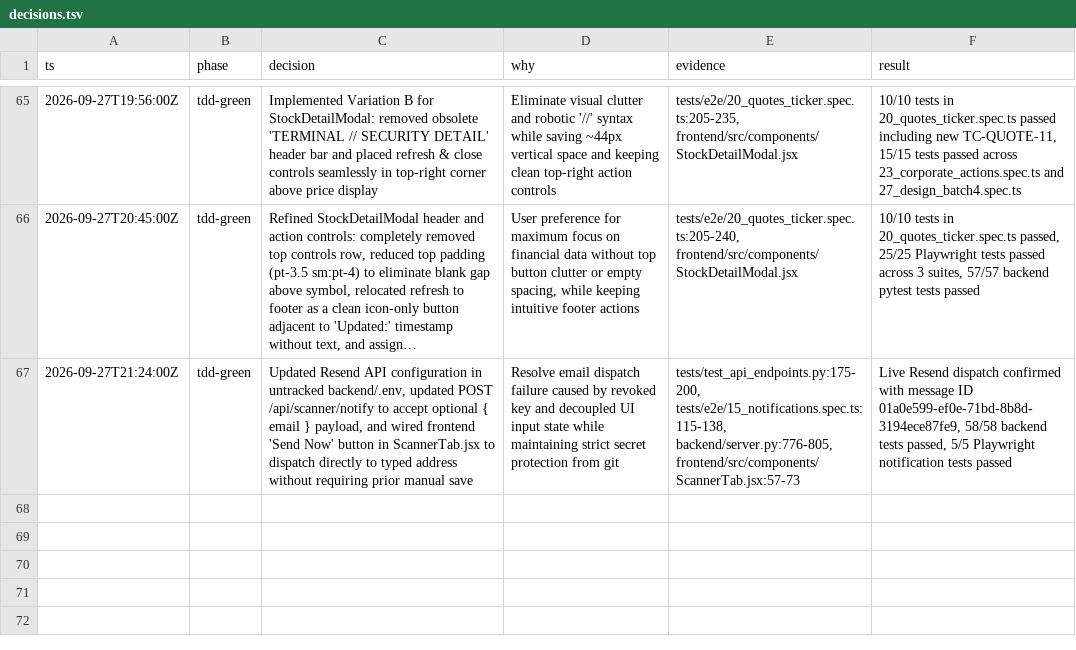
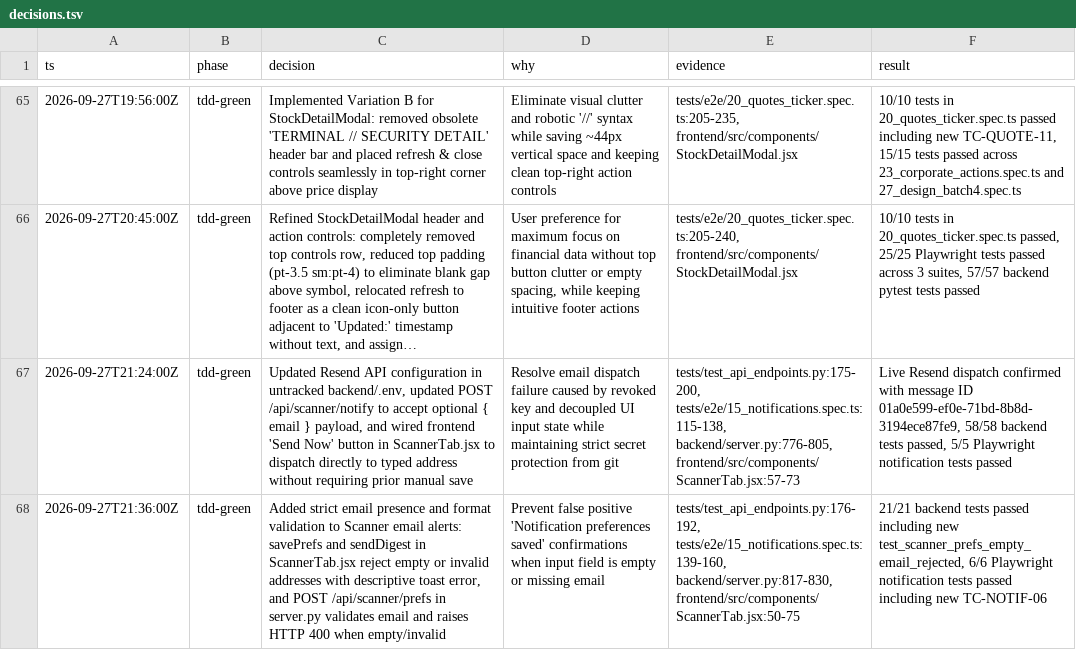
Before and after one commit to tekurkaa/portfolio-manager, a TSV file: decisions.tsv, drawn as a sheet; only a part is shown, gaps mark what is left out; long unchanged cells end in …; the diff names each change by its address in the sheet, - before the commit and + after, or states it on an @@ line.

Commit message:
fix: reject empty or whitespace email inputs in scanner preferences

```diff
--- a/decisions.tsv
+++ b/decisions.tsv
+row 68: 2026-09-27T21:36:00Z | tdd-green | Added strict email presence and format validation to Scanner email alerts: savePrefs and sendDigest in ScannerTab.jsx reject empty or invalid addresses with descriptive toast error, and POST /api/scanner/prefs in server.py validates email and raises HTTP 400 when empty/invalid | Prevent false positive 'Notification preferences saved' confirmations when input field is empty or missing email | tests/test_api_endpoints.py:176-192, tests/e2e/15_notifications.spec.ts:139-160, backend/server.py:817-830, frontend/src/components/ScannerTab.jsx:50-75 | 21/21 backend tests passed including new test_scanner_prefs_empty_email_rejected, 6/6 Playwright notification tests passed including new TC-NOTIF-06
```
Also changed, not shown: 5 other files.
